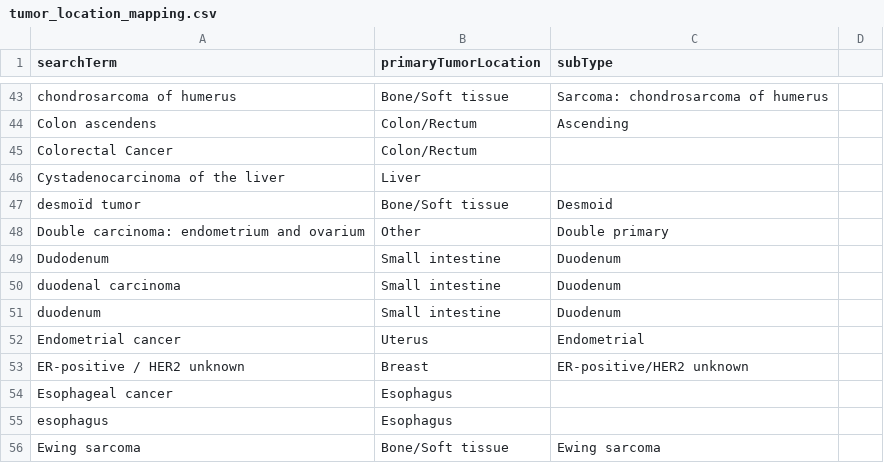
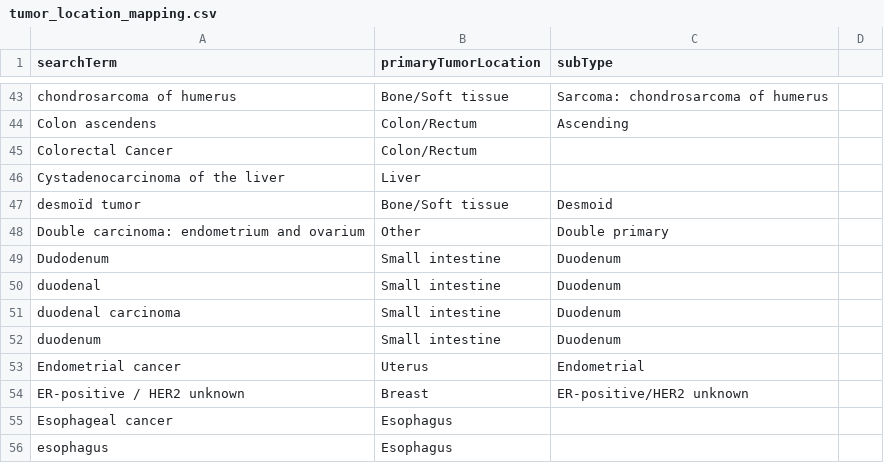
Before and after one commit to hartwigmedical/hmftools, a CSV file: patient-db/src/main/resources/tumor_location_mapping.csv, drawn as a sheet; only a part is shown, gaps mark what is left out; the shorter side is filled out with more unchanged rows.

Commit message:
Update treatment mapping and tumor location mapping

```diff
--- a/patient-db/src/main/resources/tumor_location_mapping.csv
+++ b/patient-db/src/main/resources/tumor_location_mapping.csv
@@ -49,2 +49,3 @@ Double carcinoma: endometrium and ovarium,Other,Double primary
 Dudodenum,Small intestine,Duodenum
+duodenal,Small intestine,Duodenum
 duodenal carcinoma,Small intestine,Duodenum
```
Also changed, not shown: patient-db/src/main/resources/treatment_mapping.csv.
